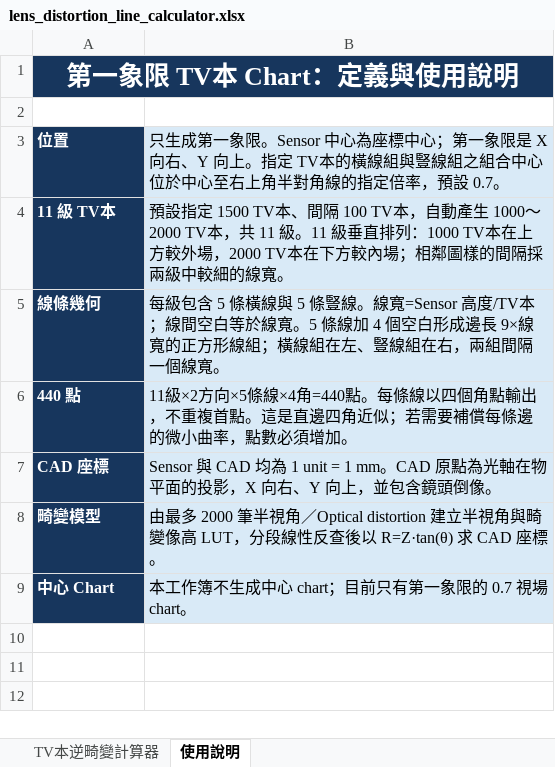
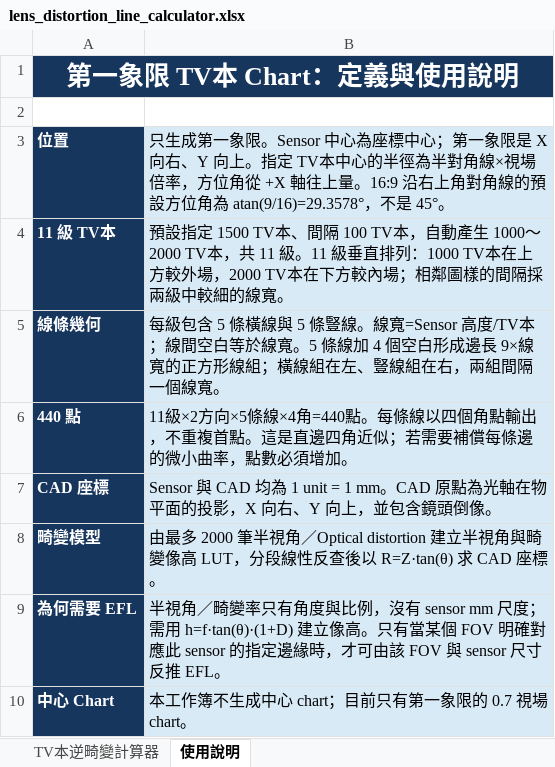
Before and after one commit to Higanbana-TW/Optics, an Excel workbook: lens_distortion_line_calculator.xlsx, sheet 使用說明, drawn as a sheet; values as stored, in another font and other column widths than the file's, no borders; the diff names each change by its address in the sheet, - before the commit and + after, or states it on an @@ line.

```diff
--- a/lens_distortion_line_calculator.xlsx (sheet 使用說明)
+++ b/lens_distortion_line_calculator.xlsx (sheet 使用說明)
-B3: …定 TV本的橫線組與豎線組之組合中心位於中心至右上角半對角線的指定倍率，預設 0.7。
+B3: …定 TV本中心的半徑為半對角線×視場倍率，方位角從 +X 軸往上量。16:9 沿右上角對角線的預設方位角為 atan(9/16)=29.3578°，不是 45°。
+row 9: 為何需要 EFL | 半視角／畸變率只有角度與比例，沒有 sensor mm 尺度；需用 h=f·tan(θ)·(1+D) 建立像高。只有當某個 FOV 明確對應此 sensor 的指定邊緣時，才可由該 FOV 與 sensor 尺寸反推 EFL。
```
Also changed, not shown: sheet TV本逆畸變計算器, 2 other files.
